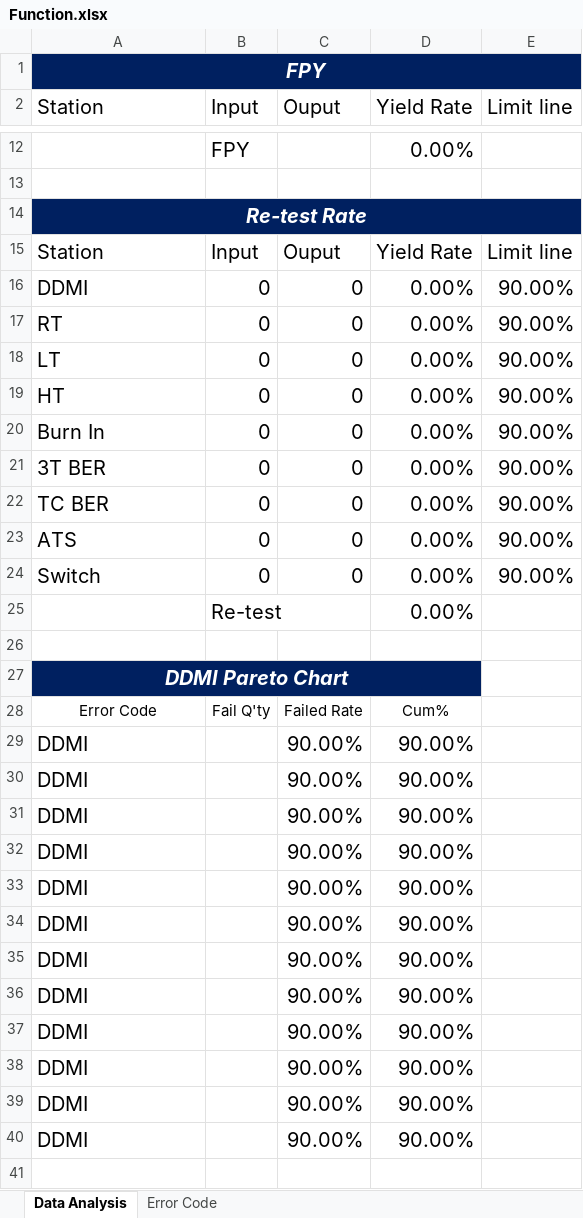
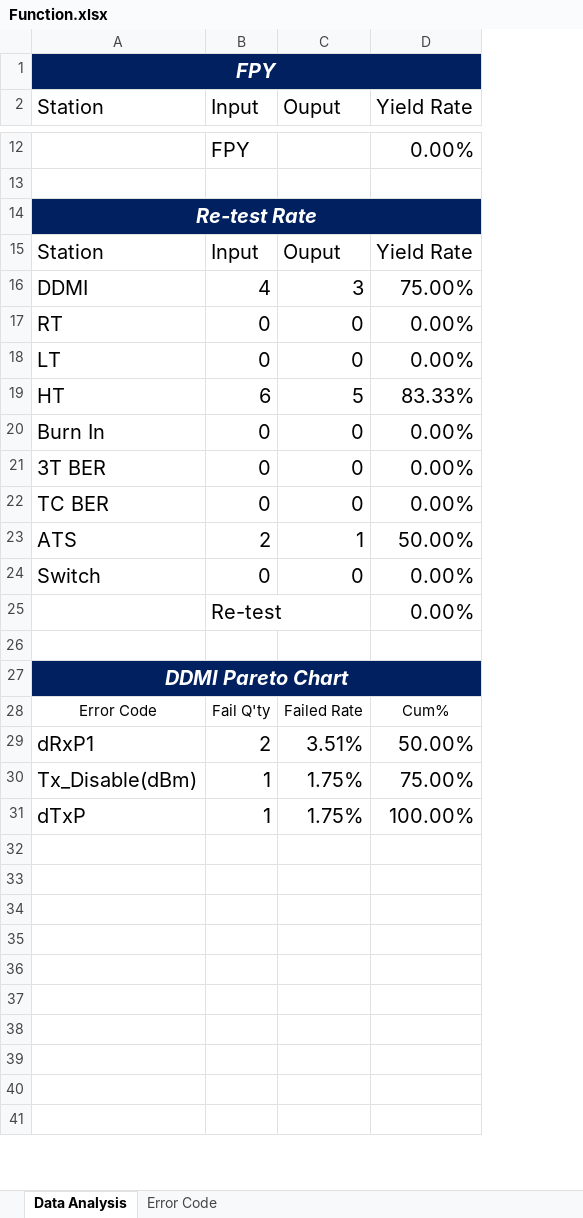
Before and after one commit to suzuki7375/SQL-Report, an Excel workbook: Function.xlsx, sheet Data Analysis, drawn as a sheet; only a part is shown, gaps mark what is left out; values as stored, in another font and other column widths than the file's, no borders; charts and pictures not drawn; removed rows and columns are numbered as before the commit, all else as after; the diff covers the shown part only; the diff names each change by its address in the sheet, - before the commit and + after, or states it on an @@ line.

Commit message:
Add files via upload

```diff
--- a/Function.xlsx (sheet Data Analysis)
+++ b/Function.xlsx (sheet Data Analysis)
@@ column E (Limit line) hidden, row 15: Limit line; rows 17-18: 90.00% | 90.00%; rows 20-22: all 90.00%; row 24: 90.00% @@
-row 16: DDMI | 0 | 0 | 0.00% | 90.00%
+row 16: DDMI | 4 | 3 | 75.00%
-row 19: HT | 0 | 0 | 0.00% | 90.00%
+row 19: HT | 6 | 5 | 83.33%
-row 23: ATS | 0 | 0 | 0.00% | 90.00%
+row 23: ATS | 2 | 1 | 50.00%
-B27:D27 fill: #002060
+B27:D27 fill: none
-row 29: DDMI |  | 90.00% | 90.00%
-row 30: DDMI |  | 90.00% | 90.00%
-row 31: DDMI |  | 90.00% | 90.00%
+row 29: dRxP1 | 2 | 3.51% | 50.00%
+row 30: Tx_Disable(dBm) | 1 | 1.75% | 75.00%
+row 31: dTxP | 1 | 1.75% | 100.00%
-row 32: DDMI |  | 90.00% | 90.00%
+row 32: (empty)
-row 33: DDMI |  | 90.00% | 90.00%
+row 33: (empty)
-row 34: DDMI |  | 90.00% | 90.00%
+row 34: (empty)
-row 35: DDMI |  | 90.00% | 90.00%
+row 35: (empty)
-row 36: DDMI |  | 90.00% | 90.00%
+row 36: (empty)
-row 37: DDMI |  | 90.00% | 90.00%
+row 37: (empty)
-row 38: DDMI |  | 90.00% | 90.00%
+row 38: (empty)
-row 39: DDMI |  | 90.00% | 90.00%
+row 39: (empty)
-row 40: DDMI |  | 90.00% | 90.00%
+row 40: (empty)
```
Also changed, not shown: 19 added rows, 31 removed rows, 141 edited cells and cell formats elsewhere in this sheet, charts or pictures.
